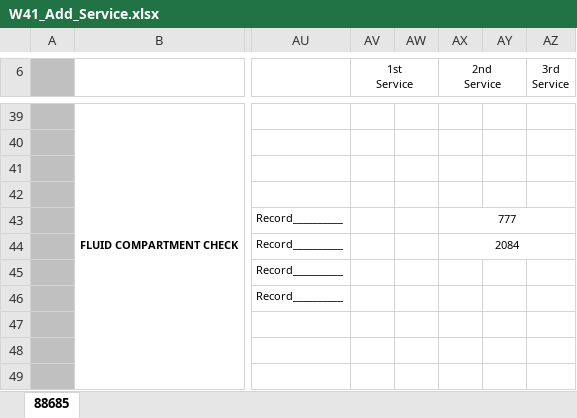
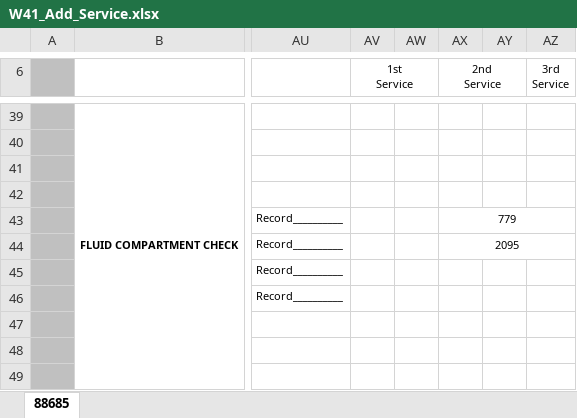
Before and after one commit to motasemdar123-web/eqp, an Excel workbook: backend/templates/D155A/W41_Add_Service.xlsx, sheet 88685, drawn as a sheet; only a part is shown, gaps mark what is left out; values as stored, in another font and other column widths than the file's, no borders; charts and pictures not drawn; the diff names each change by its address in the sheet, - before the commit and + after, or states it on an @@ line.

```diff
--- a/backend/templates/D155A/W41_Add_Service.xlsx (sheet 88685)
+++ b/backend/templates/D155A/W41_Add_Service.xlsx (sheet 88685)
-AX43 (2nd Service): 777
+AX43 (2nd Service): 779
-AX44 (2nd Service): 2084
+AX44 (2nd Service): 2095
```
Also changed, not shown: backend/templates/D155A/W30_2nd_Service.xlsx, 5 other files.
